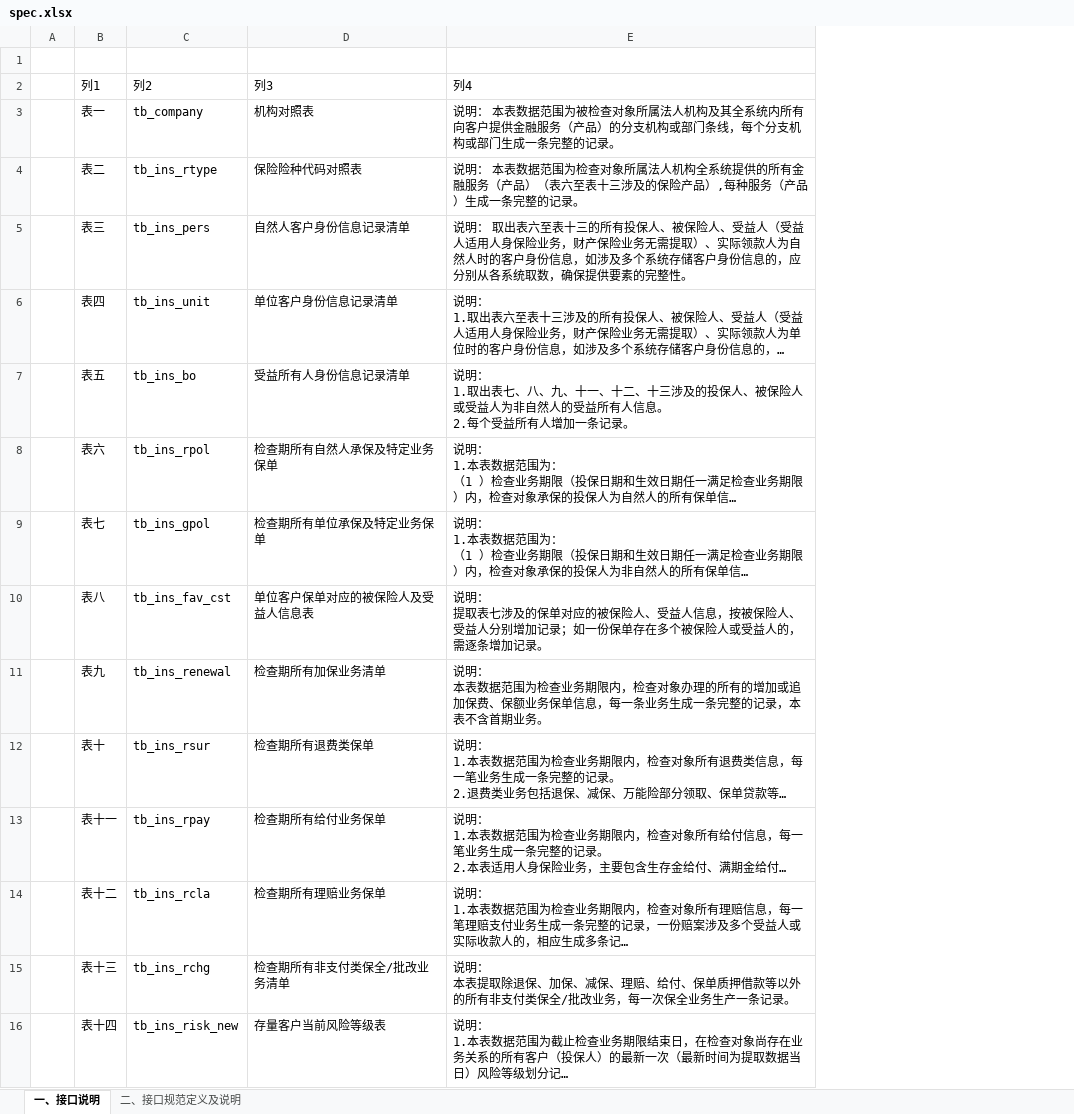
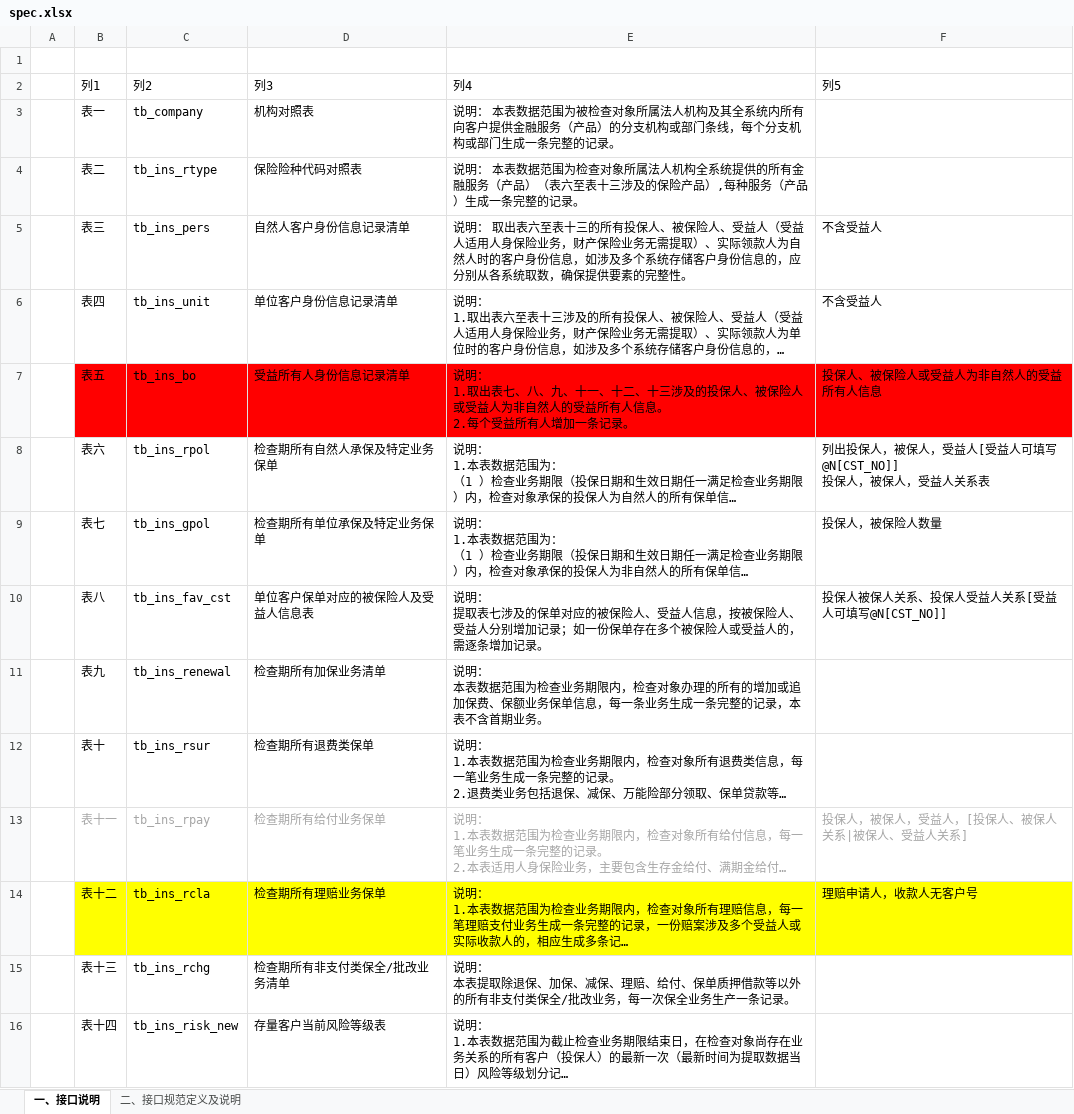
Before and after one commit to jerryzu/aml-sql, an Excel workbook: doc/spec.xlsx, sheet 一、接口说明, drawn as a sheet; only a part is shown; long unchanged cells end in …; values as stored, in another font and other column widths than the file's, no borders; table styles not drawn; ↵ is a line break in a cell; the diff names each change by its address in the sheet, - before the commit and + after, or states it on an @@ line.

```diff
--- a/doc/spec.xlsx (sheet 一、接口说明)
+++ b/doc/spec.xlsx (sheet 一、接口说明)
+column F (列5), rows 5-14: 不含受益人 | 不含受益人 | 投保人、被保险人或受益人为非自然人的受益所有人信息 | 列出投保人，被保人，受益人[受益人可填写@N[CST_NO]] ↵ 投保人，被保人，受益人关系表 | 投保人，被保险人数量 | 投保人被保人关系、投保人受益人关系[受益人可填写@N[CST_NO]] |  |  | 投保人，被保人，受益人，[投保人、被保人关系|被保人、受益人关系] | 理赔申请人，收款人无客户号
-B7:E7 fill: none
+B7:E7 fill: #FF0000
-B13:E13 text colour: black
+B13:E13 text colour: #A6A6A6
-B14:E14 fill: none
+B14:E14 fill: #FFFF00
```
Also changed, not shown: sheet 二、接口规范定义及说明, formulas that keep their value, doc/erd.xlsx, 15 other files.
